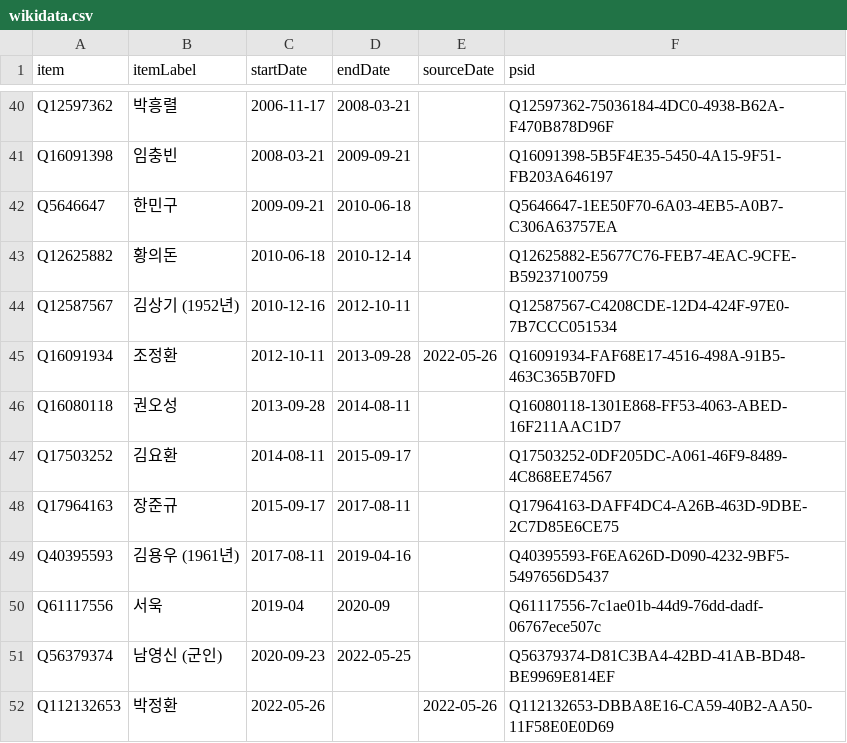
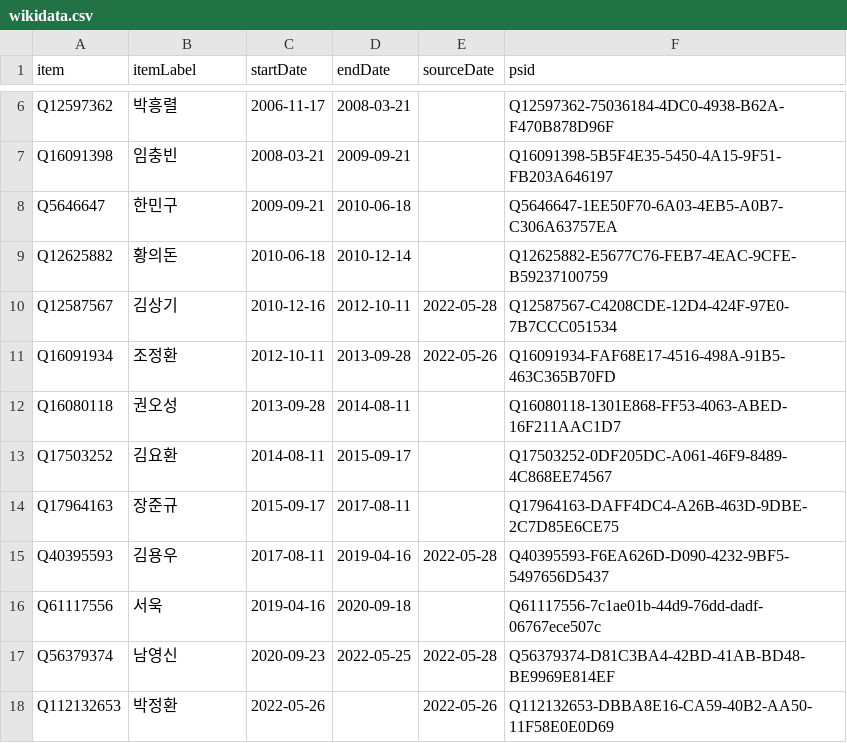
Before and after one commit to every-politician-scrapers/south-korea-ministers, a CSV file: sources/army-chief/wikidata.csv, drawn as a sheet; only a part is shown, gaps mark what is left out; the diff covers the shown part only.

```diff
--- a/sources/army-chief/wikidata.csv
+++ b/sources/army-chief/wikidata.csv
@@ -43,3 +9,3 @@ Q5646647,한민구,2009-09-21,2010-06-18,,Q5646647-1EE50F70-6A03-4EB5-A0B7-C306A
 Q12625882,황의돈,2010-06-18,2010-12-14,,Q12625882-E5677C76-FEB7-4EAC-9CFE-B59237100759
-Q12587567,김상기 (1952년),2010-12-16,2012-10-11,,Q12587567-C4208CDE-12D4-424F-97E0-7B7CCC051534
+Q12587567,김상기,2010-12-16,2012-10-11,2022-05-28,Q12587567-C4208CDE-12D4-424F-97E0-7B7CCC051534
 Q16091934,조정환,2012-10-11,2013-09-28,2022-05-26,Q16091934-FAF68E17-4516-498A-91B5-463C365B70FD
@@ -48,5 +14,5 @@ Q17503252,김요환,2014-08-11,2015-09-17,,Q17503252-0DF205DC-A061-46F9-8489-4C8
 Q17964163,장준규,2015-09-17,2017-08-11,,Q17964163-DAFF4DC4-A26B-463D-9DBE-2C7D85E6CE75
-Q40395593,김용우 (1961년),2017-08-11,2019-04-16,,Q40395593-F6EA626D-D090-4232-9BF5-5497656D5437
-Q61117556,서욱,2019-04,2020-09,,Q61117556-7c1ae01b-44d9-76dd-dadf-06767ece507c
-Q56379374,남영신 (군인),2020-09-23,2022-05-25,,Q56379374-D81C3BA4-42BD-41AB-BD48-BE9969E814EF
+Q40395593,김용우,2017-08-11,2019-04-16,2022-05-28,Q40395593-F6EA626D-D090-4232-9BF5-5497656D5437
+Q61117556,서욱,2019-04-16,2020-09-18,,Q61117556-7c1ae01b-44d9-76dd-dadf-06767ece507c
+Q56379374,남영신,2020-09-23,2022-05-25,2022-05-28,Q56379374-D81C3BA4-42BD-41AB-BD48-BE9969E814EF
 Q112132653,박정환,2022-05-26,,2022-05-26,Q112132653-DBBA8E16-CA59-40B2-AA50-11F58E0E0D69
```
Also changed, not shown: 34 removed rows and 2 edited cells elsewhere in this file, sources/army-chief/scraped.csv, 2 other files.
